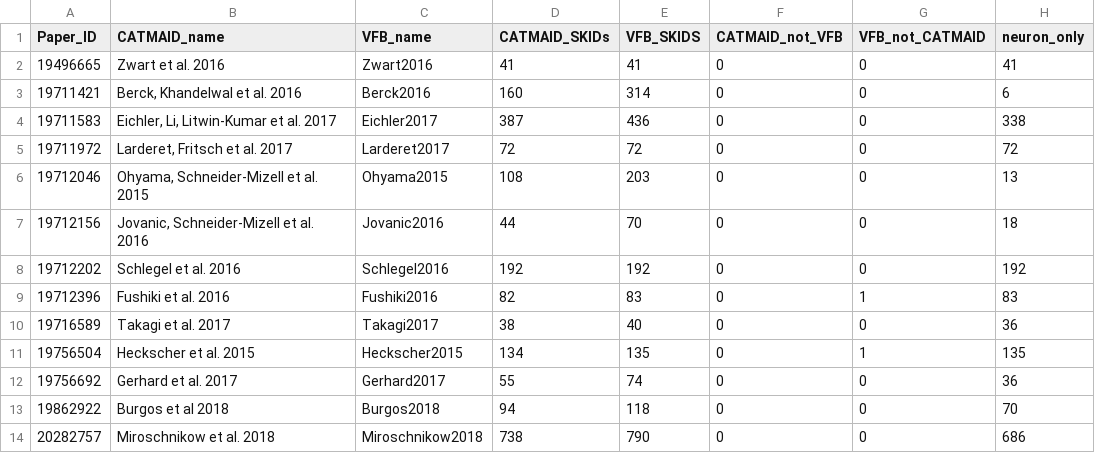
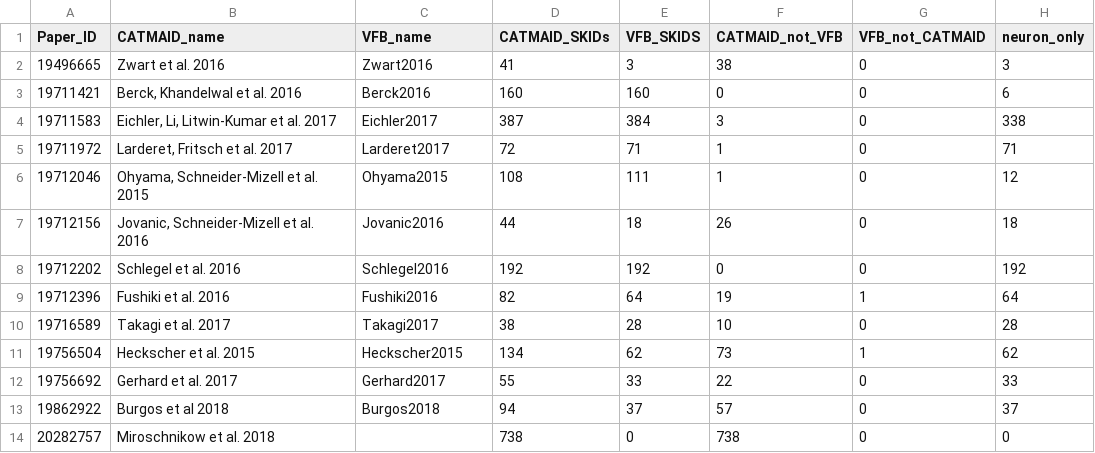
Before and after one commit to VirtualFlyBrain/VFB_reporting_results, a TSV file: L1EM_comparison.tsv, drawn as a sheet; only a part is shown; the diff covers the shown part only.

```diff
--- a/L1EM_comparison.tsv
+++ b/L1EM_comparison.tsv
@@ -1,14 +1,14 @@
 Paper_ID	CATMAID_name	VFB_name	CATMAID_SKIDs	VFB_SKIDS	CATMAID_not_VFB	VFB_not_CATMAID	neuron_only
-19496665	Zwart et al. 2016	Zwart2016	41	41	0	0	41
-19711421	Berck, Khandelwal et al. 2016	Berck2016	160	314	0	0	6
-19711583	Eichler, Li, Litwin-Kumar et al. 2017	Eichler2017	387	436	0	0	338
-19711972	Larderet, Fritsch et al. 2017	Larderet2017	72	72	0	0	72
-19712046	Ohyama, Schneider-Mizell et al. 2015	Ohyama2015	108	203	0	0	13
-19712156	Jovanic, Schneider-Mizell et al. 2016	Jovanic2016	44	70	0	0	18
+19496665	Zwart et al. 2016	Zwart2016	41	3	38	0	3
+19711421	Berck, Khandelwal et al. 2016	Berck2016	160	160	0	0	6
+19711583	Eichler, Li, Litwin-Kumar et al. 2017	Eichler2017	387	384	3	0	338
+19711972	Larderet, Fritsch et al. 2017	Larderet2017	72	71	1	0	71
+19712046	Ohyama, Schneider-Mizell et al. 2015	Ohyama2015	108	111	1	0	12
+19712156	Jovanic, Schneider-Mizell et al. 2016	Jovanic2016	44	18	26	0	18
 19712202	Schlegel et al. 2016	Schlegel2016	192	192	0	0	192
-19712396	Fushiki et al. 2016	Fushiki2016	82	83	0	1	83
-19716589	Takagi et al. 2017	Takagi2017	38	40	0	0	36
-19756504	Heckscher et al. 2015	Heckscher2015	134	135	0	1	135
-19756692	Gerhard et al. 2017	Gerhard2017	55	74	0	0	36
-19862922	Burgos et al 2018	Burgos2018	94	118	0	0	70
-20282757	Miroschnikow et al. 2018	Miroschnikow2018	738	790	0	0	686
+19712396	Fushiki et al. 2016	Fushiki2016	82	64	19	1	64
+19716589	Takagi et al. 2017	Takagi2017	38	28	10	0	28
+19756504	Heckscher et al. 2015	Heckscher2015	134	62	73	1	62
+19756692	Gerhard et al. 2017	Gerhard2017	55	33	22	0	33
+19862922	Burgos et al 2018	Burgos2018	94	37	57	0	37
+20282757	Miroschnikow et al. 2018		738	0	738	0	0
```
Also changed, not shown: 16 edited cells elsewhere in this file, FAFB_comparison.tsv, 2 other files.
